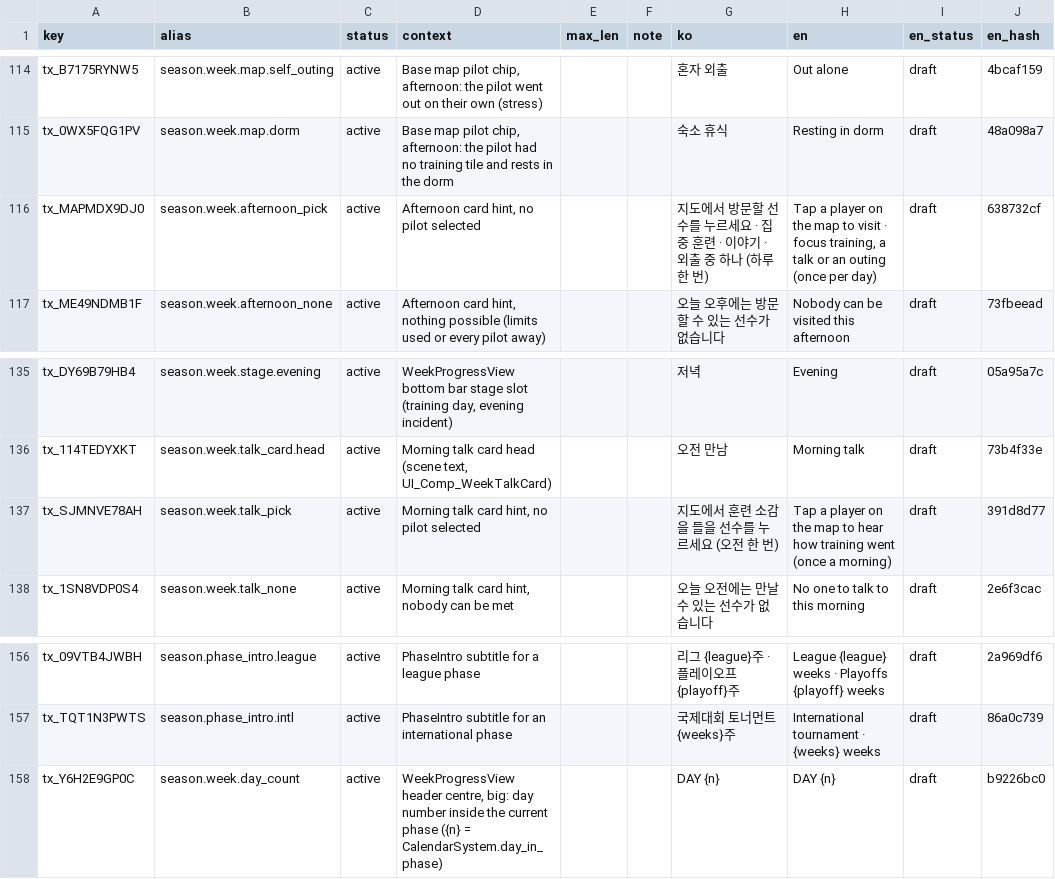
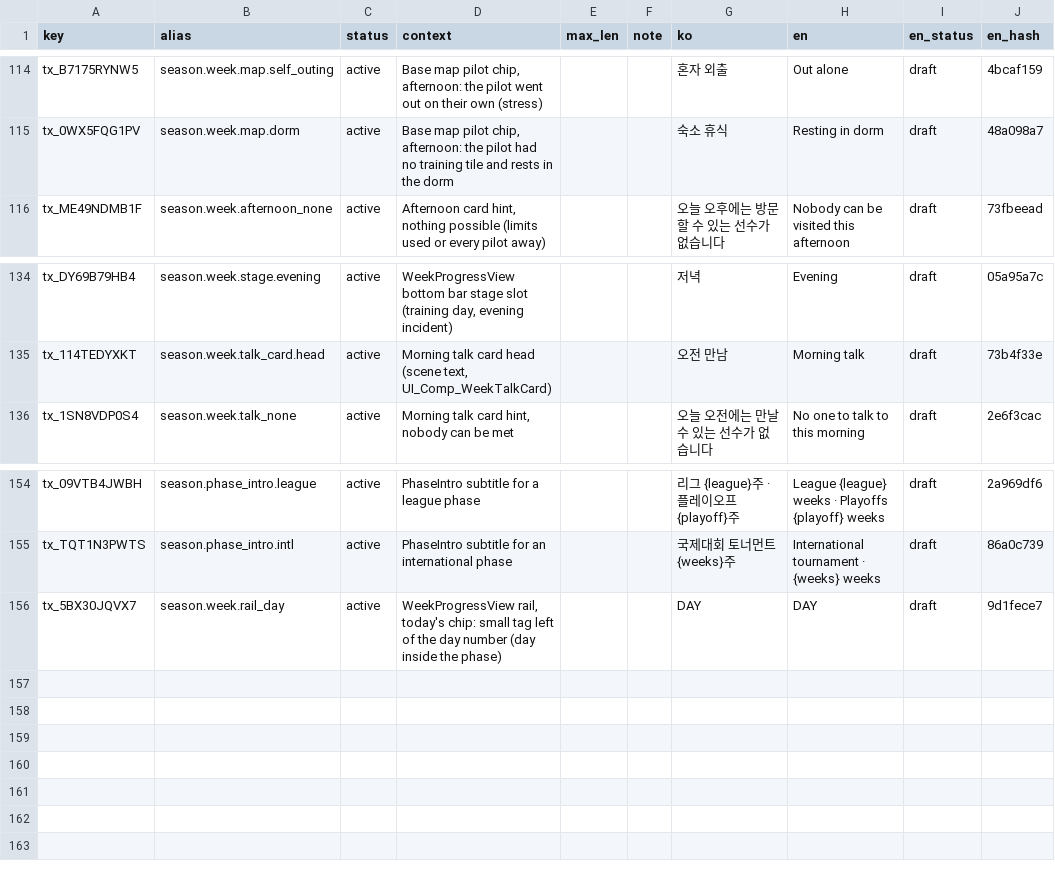
Before and after one commit to toniqat/esports-manager, a CSV file: data/l10n/src/season.csv, drawn as a sheet; only a part is shown, gaps mark what is left out.

```diff
--- a/data/l10n/src/season.csv
+++ b/data/l10n/src/season.csv
@@ -115,3 +115,2 @@ tx_B7175RYNW5,season.week.map.self_outing,active,"Base map pilot chip, afternoon
 tx_0WX5FQG1PV,season.week.map.dorm,active,"Base map pilot chip, afternoon: the pilot had no training tile and rests in the dorm",,,숙소 휴식,Resting in dorm,draft,48a098a7
-tx_MAPMDX9DJ0,season.week.afternoon_pick,active,"Afternoon card hint, no pilot selected",,,지도에서 방문할 선수를 누르세요 · 집중 훈련 · 이야기 · 외출 중 하나 (하루 한 번),"Tap a player on the map to visit · focus training, a talk or an outing (once per day)",draft,638732cf
 tx_ME49NDMB1F,season.week.afternoon_none,active,"Afternoon card hint, nothing possible (limits used or every pilot away)",,,오늘 오후에는 방문할 수 있는 선수가 없습니다,Nobody can be visited this afternoon,draft,73fbeead
@@ -136,3 +135,2 @@ tx_DY69B79HB4,season.week.stage.evening,active,"WeekProgressView bottom bar stag
 tx_114TEDYXKT,season.week.talk_card.head,active,"Morning talk card head (scene text, UI_Comp_WeekTalkCard)",,,오전 만남,Morning talk,draft,73b4f33e
-tx_SJMNVE78AH,season.week.talk_pick,active,"Morning talk card hint, no pilot selected",,,지도에서 훈련 소감을 들을 선수를 누르세요 (오전 한 번),Tap a player on the map to hear how training went (once a morning),draft,391d8d77
 tx_1SN8VDP0S4,season.week.talk_none,active,"Morning talk card hint, nobody can be met",,,오늘 오전에는 만날 수 있는 선수가 없습니다,No one to talk to this morning,draft,2e6f3cac
@@ -157,2 +155,2 @@ tx_09VTB4JWBH,season.phase_intro.league,active,PhaseIntro subtitle for a league
 tx_TQT1N3PWTS,season.phase_intro.intl,active,PhaseIntro subtitle for an international phase,,,국제대회 토너먼트 {weeks}주,International tournament · {weeks} weeks,draft,86a0c739
-tx_Y6H2E9GP0C,season.week.day_count,active,"WeekProgressView header centre, big: day number inside the current phase ({n} = CalendarSystem.day_in_phase)",,,DAY {n},DAY {n},draft,b9226bc0
+tx_5BX30JQVX7,season.week.rail_day,active,"WeekProgressView rail, today's chip: small tag left of the day number (day inside the phase)",,,DAY,DAY,draft,9d1fece7
```
Also changed, not shown: data/l10n/generated/strings_en.csv, data/l10n/generated/strings_ko.csv, 17 other files.
